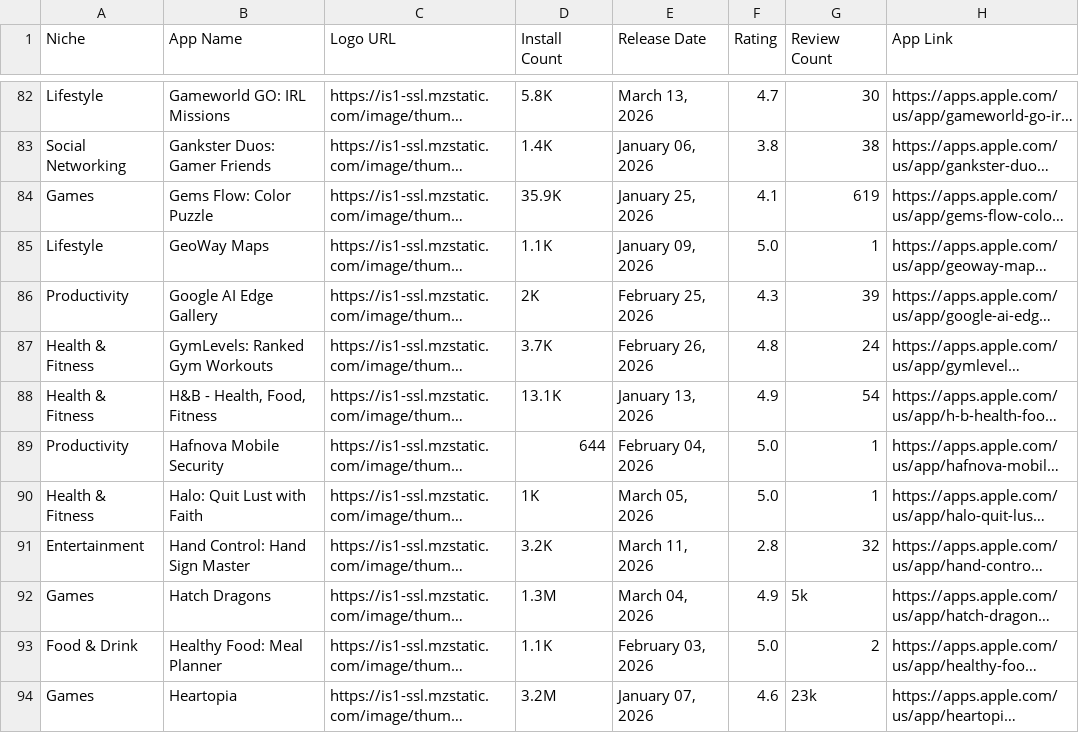
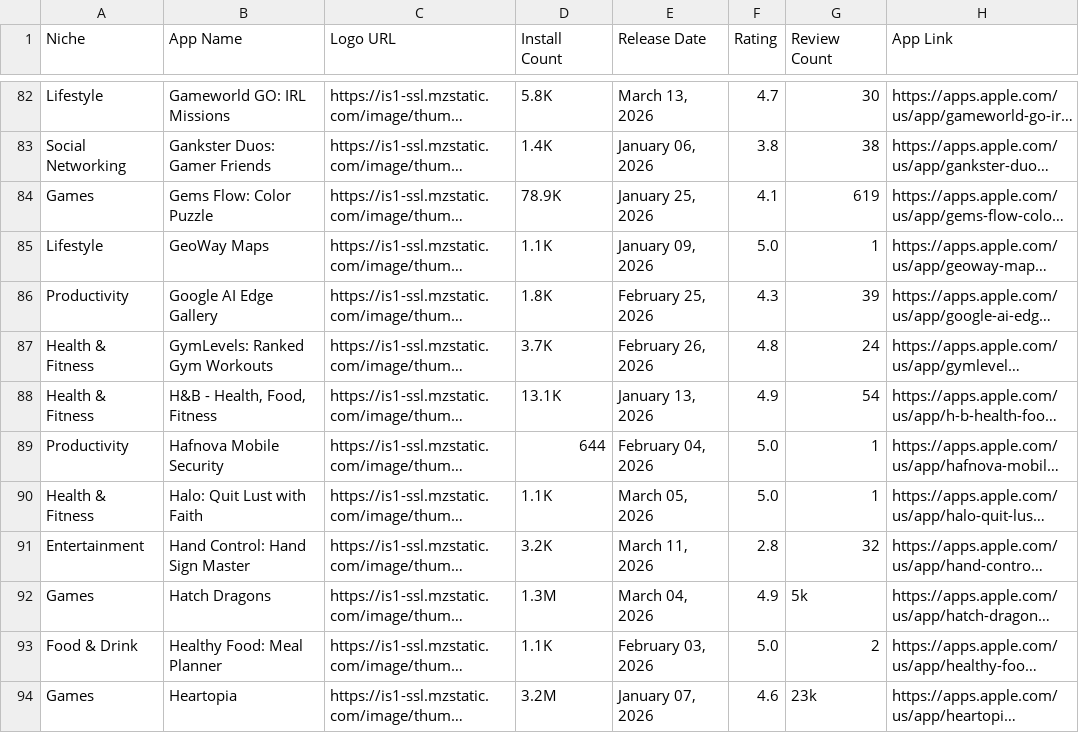
Before and after one commit to zakariaferzazi/automations_saso, a CSV file: app_store_apps.csv, drawn as a sheet; only a part is shown, gaps mark what is left out; long unchanged cells end in …; the diff covers the shown part only; the diff names each change by its address in the sheet, - before the commit and + after, or states it on an @@ line.

```diff
--- a/app_store_apps.csv
+++ b/app_store_apps.csv
-D84 (Install Count): 35.9K
+D84 (Install Count): 78.9K
-D86 (Install Count): 2K
+D86 (Install Count): 1.8K
-D90 (Install Count): 1K
+D90 (Install Count): 1.1K
```
Also changed, not shown: 1 added row and 58 edited cells elsewhere in this file.
